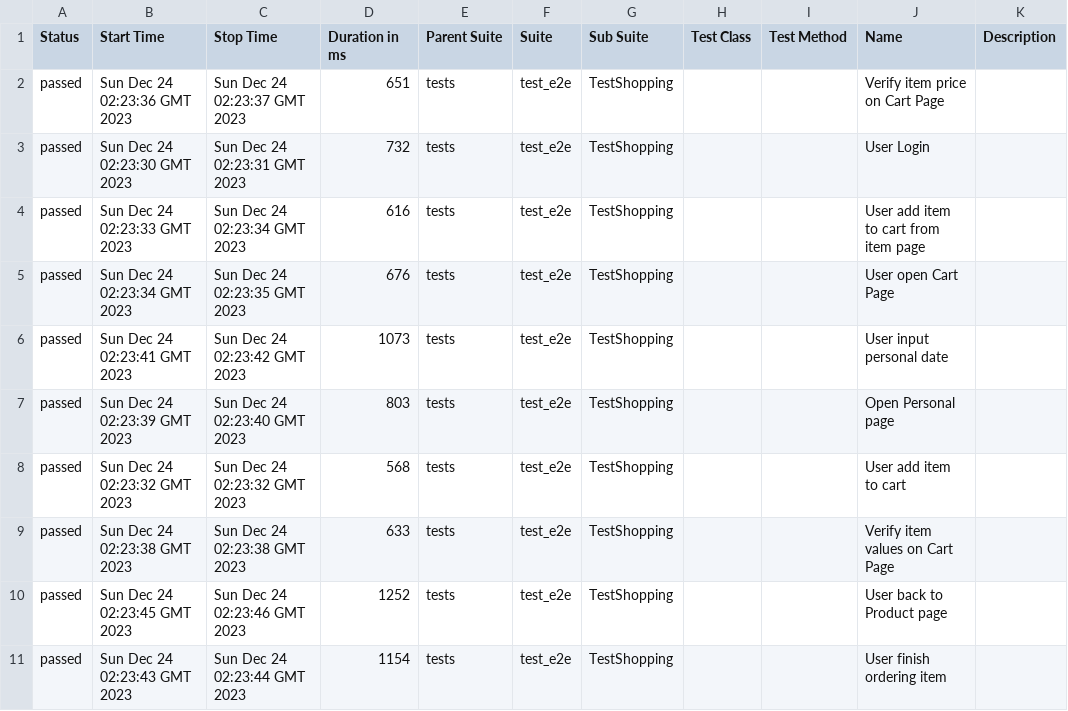
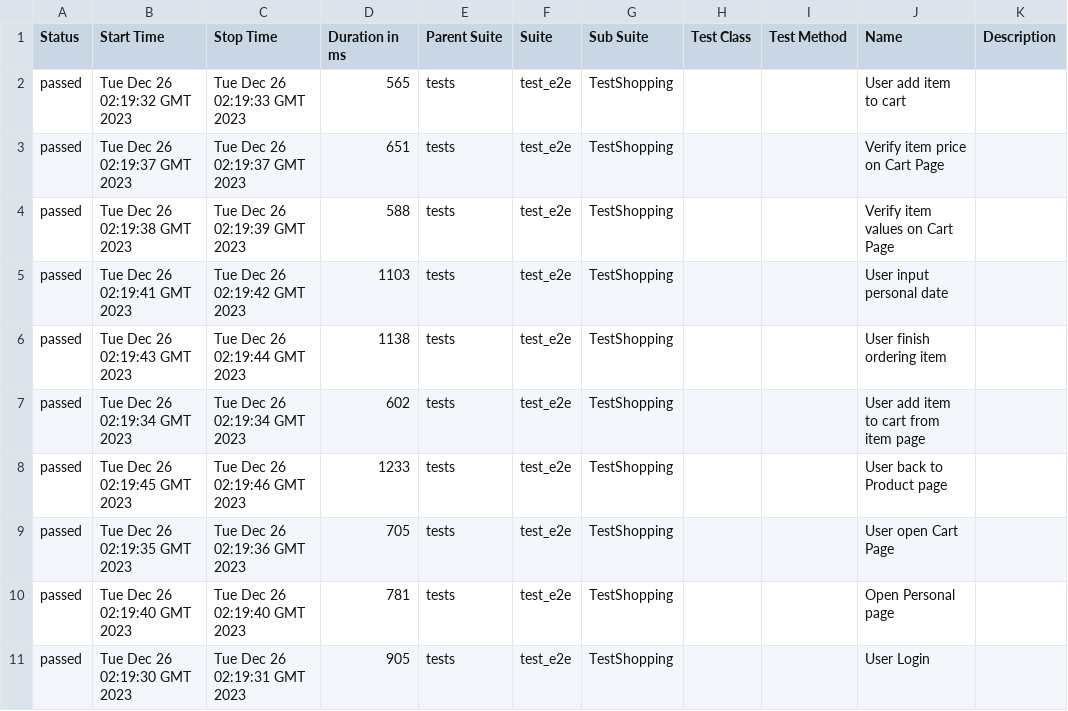
Before and after one commit to dymekkqa/saudemoProject, a CSV file: data/suites.csv, drawn as a sheet.

```diff
--- a/data/suites.csv
+++ b/data/suites.csv
@@ -1,11 +1,11 @@
 "Status","Start Time","Stop Time","Duration in ms","Parent Suite","Suite","Sub Suite","Test Class","Test Method","Name","Description"
-"passed","Sun Dec 24 02:23:36 GMT 2023","Sun Dec 24 02:23:37 GMT 2023","651","tests","test_e2e","TestShopping","","","Verify item price on Cart Page",""
-"passed","Sun Dec 24 02:23:30 GMT 2023","Sun Dec 24 02:23:31 GMT 2023","732","tests","test_e2e","TestShopping","","","User Login",""
-"passed","Sun Dec 24 02:23:33 GMT 2023","Sun Dec 24 02:23:34 GMT 2023","616","tests","test_e2e","TestShopping","","","User add item to cart from item page",""
-"passed","Sun Dec 24 02:23:34 GMT 2023","Sun Dec 24 02:23:35 GMT 2023","676","tests","test_e2e","TestShopping","","","User open Cart Page",""
-"passed","Sun Dec 24 02:23:41 GMT 2023","Sun Dec 24 02:23:42 GMT 2023","1073","tests","test_e2e","TestShopping","","","User input personal date",""
-"passed","Sun Dec 24 02:23:39 GMT 2023","Sun Dec 24 02:23:40 GMT 2023","803","tests","test_e2e","TestShopping","","","Open Personal page",""
-"passed","Sun Dec 24 02:23:32 GMT 2023","Sun Dec 24 02:23:32 GMT 2023","568","tests","test_e2e","TestShopping","","","User add item to cart",""
-"passed","Sun Dec 24 02:23:38 GMT 2023","Sun Dec 24 02:23:38 GMT 2023","633","tests","test_e2e","TestShopping","","","Verify item values on Cart Page",""
-"passed","Sun Dec 24 02:23:45 GMT 2023","Sun Dec 24 02:23:46 GMT 2023","1252","tests","test_e2e","TestShopping","","","User back to Product page",""
-"passed","Sun Dec 24 02:23:43 GMT 2023","Sun Dec 24 02:23:44 GMT 2023","1154","tests","test_e2e","TestShopping","","","User finish ordering item",""
+"passed","Tue Dec 26 02:19:32 GMT 2023","Tue Dec 26 02:19:33 GMT 2023","565","tests","test_e2e","TestShopping","","","User add item to cart",""
+"passed","Tue Dec 26 02:19:37 GMT 2023","Tue Dec 26 02:19:37 GMT 2023","651","tests","test_e2e","TestShopping","","","Verify item price on Cart Page",""
+"passed","Tue Dec 26 02:19:38 GMT 2023","Tue Dec 26 02:19:39 GMT 2023","588","tests","test_e2e","TestShopping","","","Verify item values on Cart Page",""
+"passed","Tue Dec 26 02:19:41 GMT 2023","Tue Dec 26 02:19:42 GMT 2023","1103","tests","test_e2e","TestShopping","","","User input personal date",""
+"passed","Tue Dec 26 02:19:43 GMT 2023","Tue Dec 26 02:19:44 GMT 2023","1138","tests","test_e2e","TestShopping","","","User finish ordering item",""
+"passed","Tue Dec 26 02:19:34 GMT 2023","Tue Dec 26 02:19:34 GMT 2023","602","tests","test_e2e","TestShopping","","","User add item to cart from item page",""
+"passed","Tue Dec 26 02:19:45 GMT 2023","Tue Dec 26 02:19:46 GMT 2023","1233","tests","test_e2e","TestShopping","","","User back to Product page",""
+"passed","Tue Dec 26 02:19:35 GMT 2023","Tue Dec 26 02:19:36 GMT 2023","705","tests","test_e2e","TestShopping","","","User open Cart Page",""
+"passed","Tue Dec 26 02:19:40 GMT 2023","Tue Dec 26 02:19:40 GMT 2023","781","tests","test_e2e","TestShopping","","","Open Personal page",""
+"passed","Tue Dec 26 02:19:30 GMT 2023","Tue Dec 26 02:19:31 GMT 2023","905","tests","test_e2e","TestShopping","","","User Login",""
```
Also changed, not shown: 36 other files.
